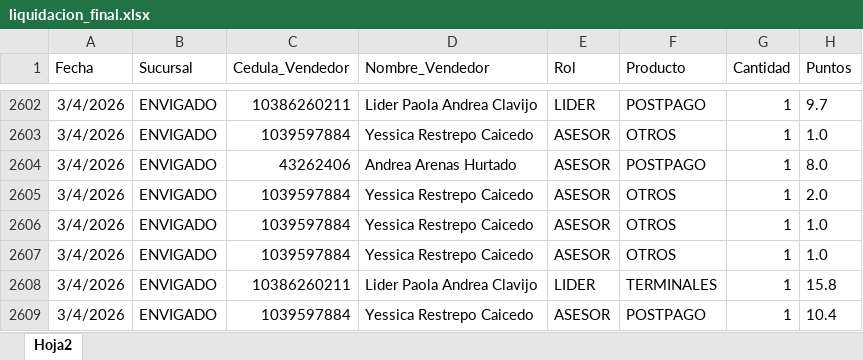
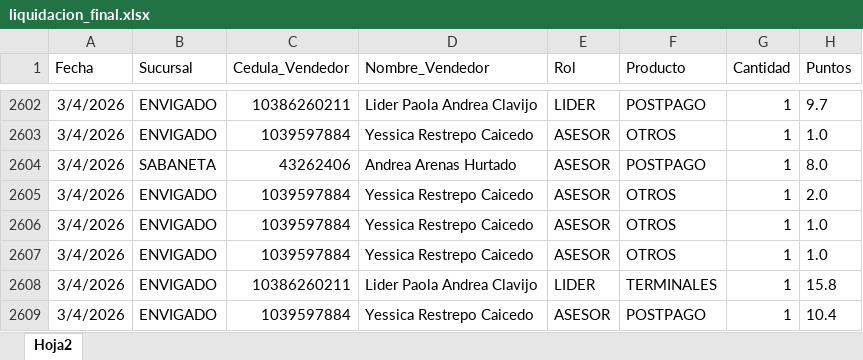
Before and after one commit to Paolam1903/Cierrecomercial, an Excel workbook: data/liquidacion_final.xlsx, sheet Hoja2, drawn as a sheet; only a part is shown, gaps mark what is left out; values as stored, in another font and other column widths than the file's, no borders; the diff names each change by its address in the sheet, - before the commit and + after, or states it on an @@ line.

Commit message:
Add files via upload

```diff
--- a/data/liquidacion_final.xlsx (sheet Hoja2)
+++ b/data/liquidacion_final.xlsx (sheet Hoja2)
-B2604 (Sucursal): ENVIGADO
+B2604 (Sucursal): SABANETA
```
